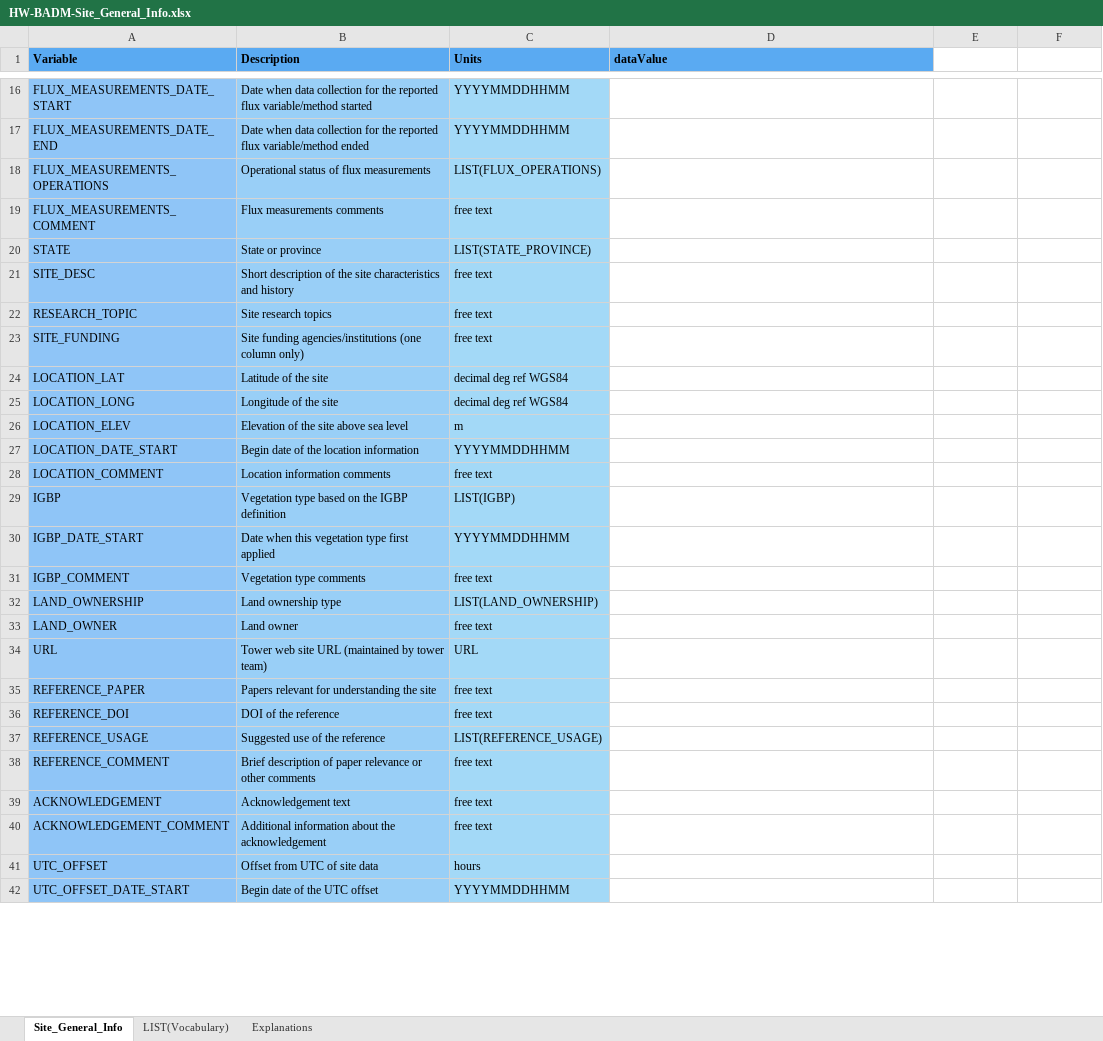
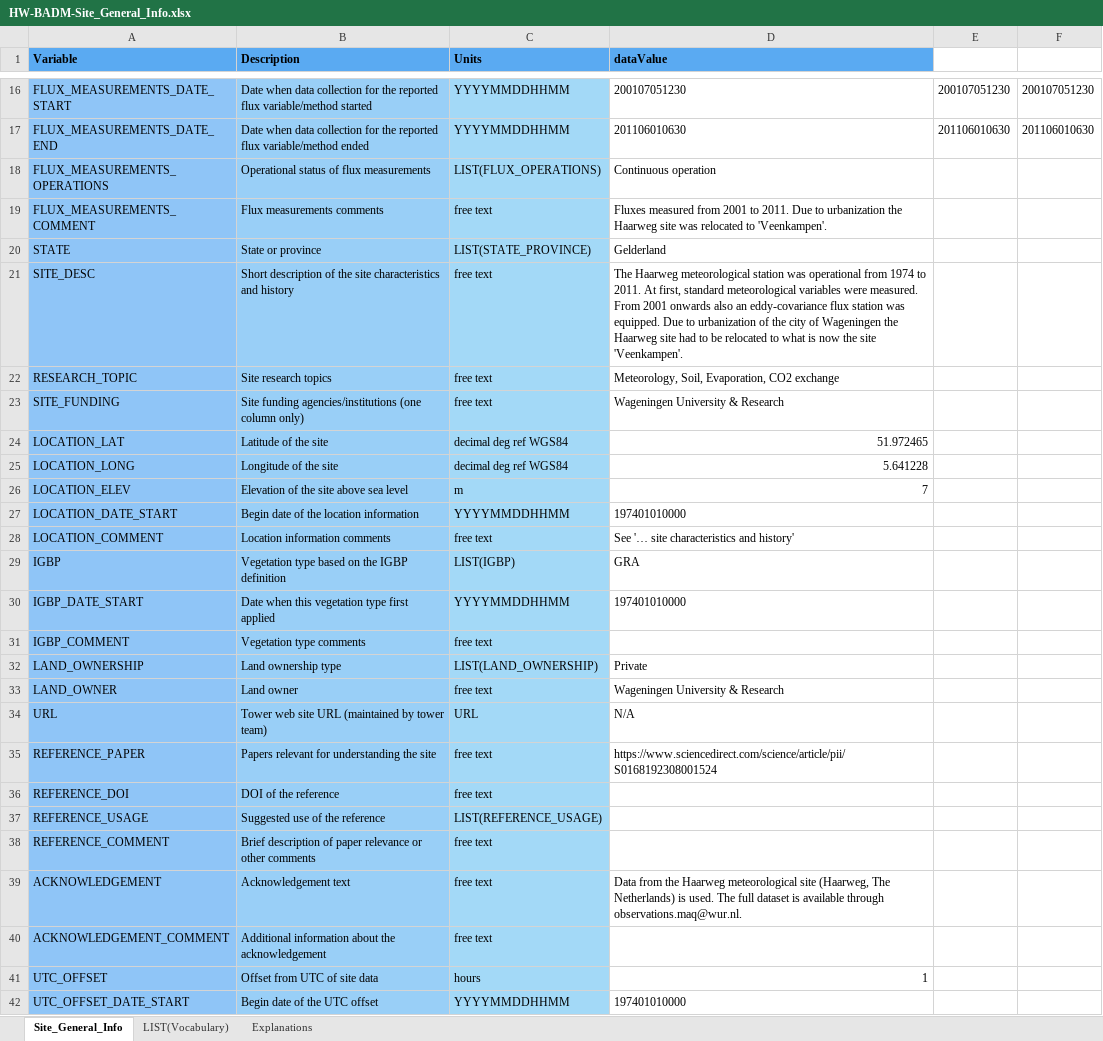
Before and after one commit to sjoerdbarten/MAQ-FLUXNET, an Excel workbook: Haarweg/misc/BADM_Site-General-Info/HW-BADM-Site_General_Info.xlsx, sheet Site_General_Info, drawn as a sheet; only a part is shown, gaps mark what is left out; values as stored, in another font and other column widths than the file's, no borders; the diff covers the shown part only; the diff names each change by its address in the sheet, - before the commit and + after, or states it on an @@ line.

Commit message:
Update Metadata Haarweg
Updated Metadata Haarweg

```diff
--- a/Haarweg/misc/BADM_Site-General-Info/HW-BADM-Site_General_Info.xlsx (sheet Site_General_Info)
+++ b/Haarweg/misc/BADM_Site-General-Info/HW-BADM-Site_General_Info.xlsx (sheet Site_General_Info)
-D16 (dataValue): (empty)
+D16 (dataValue): 200107051230
-E16: (empty)
+E16: 200107051230
-F16: (empty)
+F16: 200107051230
-D17 (dataValue): (empty)
+D17 (dataValue): 201106010630
-E17: (empty)
+E17: 201106010630
-F17: (empty)
+F17: 201106010630
-D18 (dataValue): (empty)
+D18 (dataValue): Continuous operation
-D19 (dataValue): (empty)
+D19 (dataValue): Fluxes measured from 2001 to 2011. Due to urbanization the Haarweg site was relocated to 'Veenkampen'.
-D20 (dataValue): (empty)
+D20 (dataValue): Gelderland
-D21 (dataValue): (empty)
+D21 (dataValue): The Haarweg meteorological station was operational from 1974 to 2011. At first, standard meteorological variables were measured. From 2001 onwards also an eddy-covariance flux station was equipped. Due to urbanization of the city of Wageningen the Haarweg site had to be relocated to what is now the site 'Veenkampen'.
-D22 (dataValue): (empty)
+D22 (dataValue): Meteorology, Soil, Evaporation, CO2 exchange
-D23 (dataValue): (empty)
+D23 (dataValue): Wageningen University & Research
-D24 (dataValue): (empty)
+D24 (dataValue): 51.972465
-D25 (dataValue): (empty)
+D25 (dataValue): 5.641228
-D26 (dataValue): (empty)
+D26 (dataValue): 7
-D27 (dataValue): (empty)
+D27 (dataValue): 197401010000
-D28 (dataValue): (empty)
+D28 (dataValue): See '… site characteristics and history'
-D29 (dataValue): (empty)
+D29 (dataValue): GRA
-D30 (dataValue): (empty)
+D30 (dataValue): 197401010000
-D32 (dataValue): (empty)
+D32 (dataValue): Private
-D33 (dataValue): (empty)
+D33 (dataValue): Wageningen University & Research
-D34 (dataValue): (empty)
+D34 (dataValue): N/A
-D35 (dataValue): (empty)
+D35 (dataValue): https://www.sciencedirect.com/science/article/pii/S0168192308001524
-D39 (dataValue): (empty)
+D39 (dataValue): Data from the Haarweg meteorological site (Haarweg, The Netherlands) is used. The full dataset is available through observations.maq@wur.nl.
-D41 (dataValue): (empty)
+D41 (dataValue): 1
-D42 (dataValue): (empty)
+D42 (dataValue): 197401010000
```
Also changed, not shown: 41 edited cells elsewhere in this sheet, Haarweg/misc/BADM-Instrument/HW-BADM-Instrument-v2020.xlsx.
